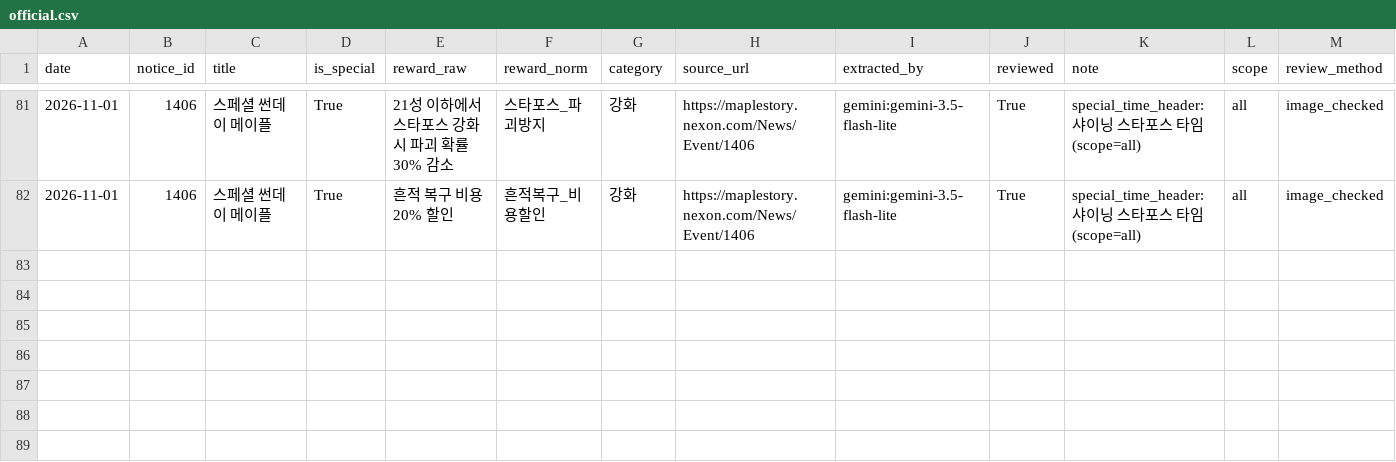
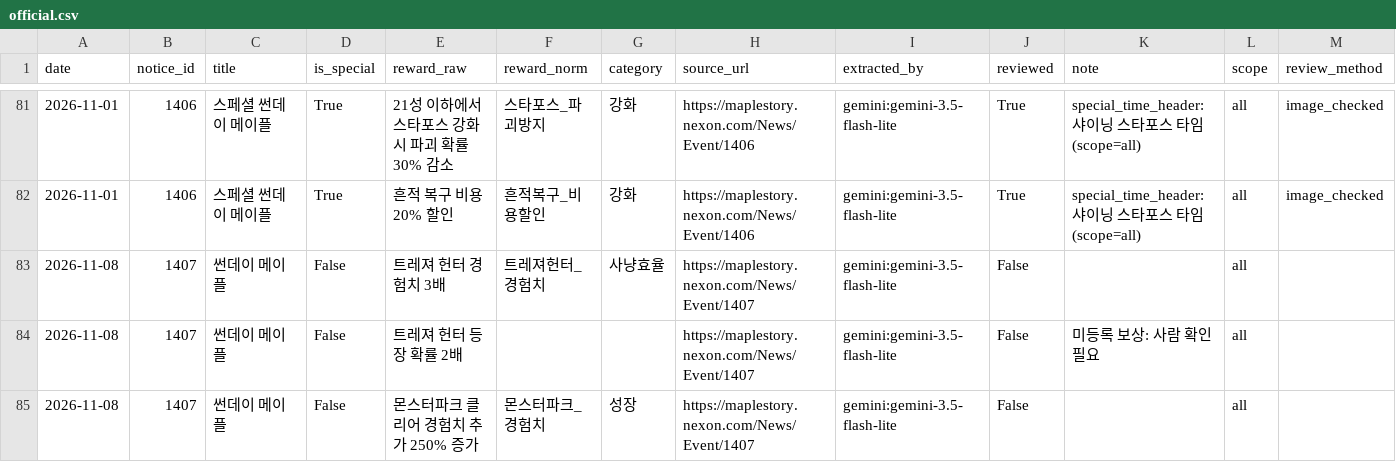
Before and after one commit to seah1006/sunday-maple, a CSV file: data/observations/official.csv, drawn as a sheet; only a part is shown, gaps mark what is left out.

```diff
--- a/data/observations/official.csv
+++ b/data/observations/official.csv
@@ -82 +82,4 @@ date,notice_id,title,is_special,reward_raw,reward_norm,category,source_url,extra
 2026-11-01,1406,스페셜 썬데이 메이플,True,흔적 복구 비용 20% 할인,흔적복구_비용할인,강화,https://maplestory.nexon.com/News/Event/1406,gemini:gemini-3.5-flash-lite,True,special_time_header: 샤이닝 스타포스 타임 (scope=all),all,image_checked
+2026-11-08,1407,썬데이 메이플,False,트레져 헌터 경험치 3배,트레져헌터_경험치,사냥효율,https://maplestory.nexon.com/News/Event/1407,gemini:gemini-3.5-flash-lite,False,,all,
+2026-11-08,1407,썬데이 메이플,False,트레져 헌터 등장 확률 2배,,,https://maplestory.nexon.com/News/Event/1407,gemini:gemini-3.5-flash-lite,False,미등록 보상: 사람 확인 필요,all,
+2026-11-08,1407,썬데이 메이플,False,몬스터파크 클리어 경험치 추가 250% 증가,몬스터파크_경험치,성장,https://maplestory.nexon.com/News/Event/1407,gemini:gemini-3.5-flash-lite,False,,all,
```
Also changed, not shown: 3 other files.
